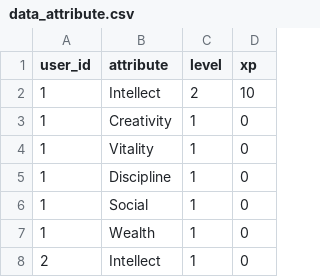
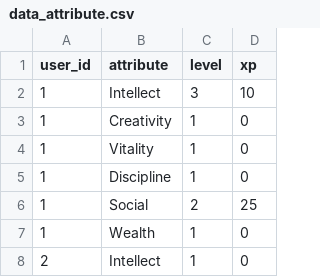
Before and after one commit to syarif-ihya/leveluplife, a CSV file: cli_app/data/data_attribute.csv, drawn as a sheet; only a part is shown.

```diff
--- a/cli_app/data/data_attribute.csv
+++ b/cli_app/data/data_attribute.csv
@@ -1,3 +1,3 @@
 user_id,attribute,level,xp
-1,Intellect,2,10
+1,Intellect,3,10
 1,Creativity,1,0
@@ -5,3 +5,3 @@ user_id,attribute,level,xp
 1,Discipline,1,0
-1,Social,1,0
+1,Social,2,25
 1,Wealth,1,0
```
Also changed, not shown: cli_app/data/data_achievement.csv, 2 other files.
